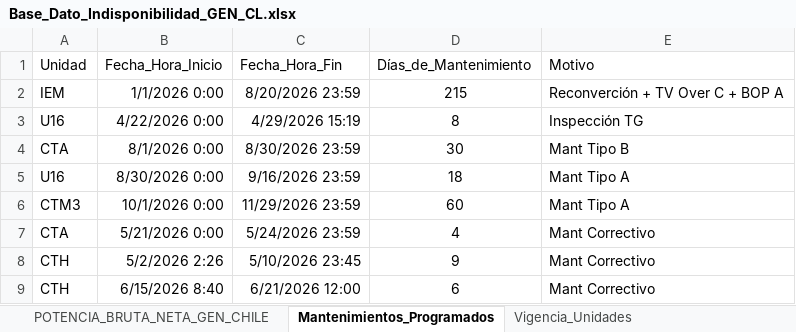
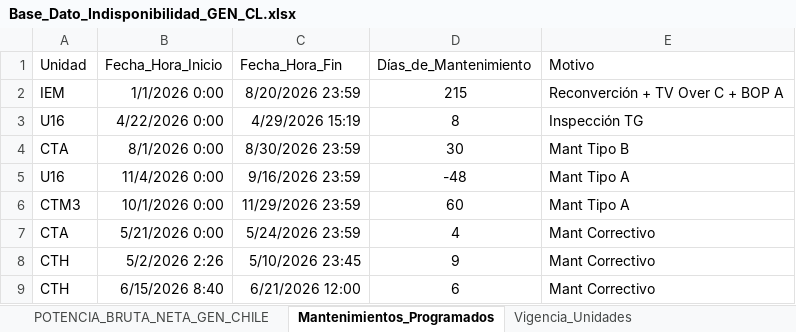
Before and after one commit to auxchecho/gen-cl-indisponibilidad, an Excel workbook: Base_Dato_Indisponibilidad_GEN_CL.xlsx, sheet Mantenimientos_Programados, drawn as a sheet; values as stored, in another font and other column widths than the file's, no borders; table styles not drawn; the diff names each change by its address in the sheet, - before the commit and + after, or states it on an @@ line.

Commit message:
Actualización automática desde SharePoint

```diff
--- a/Base_Dato_Indisponibilidad_GEN_CL.xlsx (sheet Mantenimientos_Programados)
+++ b/Base_Dato_Indisponibilidad_GEN_CL.xlsx (sheet Mantenimientos_Programados)
-B5 (Fecha_Hora_Inicio): 8/30/2026 0:00
+B5 (Fecha_Hora_Inicio): 11/4/2026 0:00
-D5 (Días_de_Mantenimiento): 18
+D5 (Días_de_Mantenimiento): -48
```
